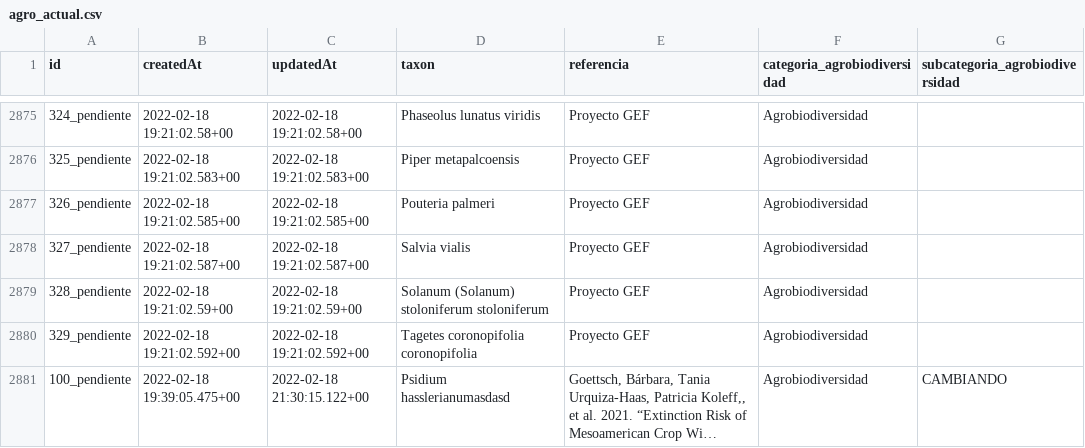
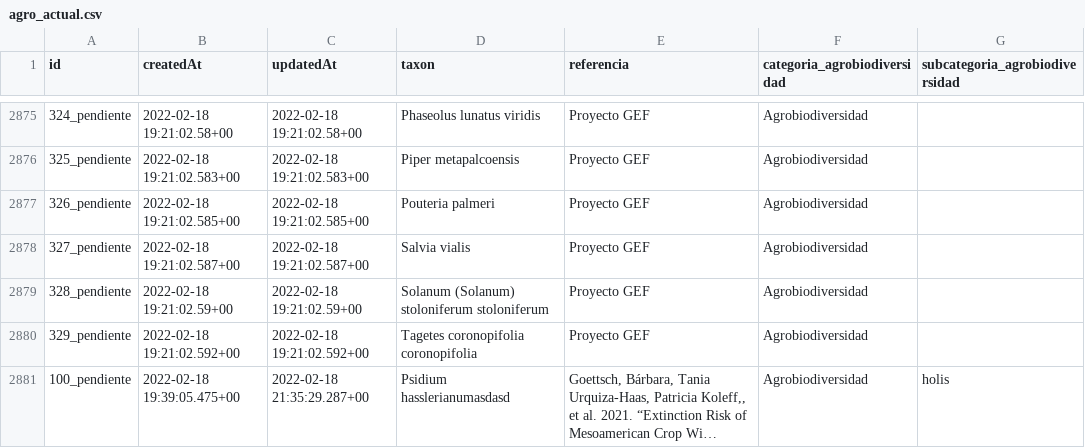
Before and after one commit to CONABIO/catalogo-agrobiodiversidad, a CSV file: agro_actual.csv, drawn as a sheet; only a part is shown, gaps mark what is left out; long unchanged cells end in …; the diff names each change by its address in the sheet, - before the commit and + after, or states it on an @@ line.

```diff
--- a/agro_actual.csv
+++ b/agro_actual.csv
-C2881 (updatedAt): 2022-02-18 21:30:15.122+00
+C2881 (updatedAt): 2022-02-18 21:35:29.287+00
-G2881 (subcategoria_agrobiodiversidad): CAMBIANDO
+G2881 (subcategoria_agrobiodiversidad): holis
```
Also changed, not shown: 1 other file.
